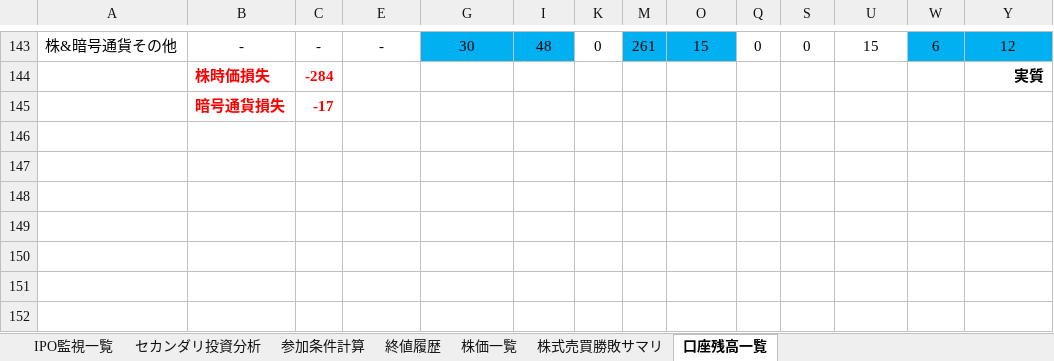
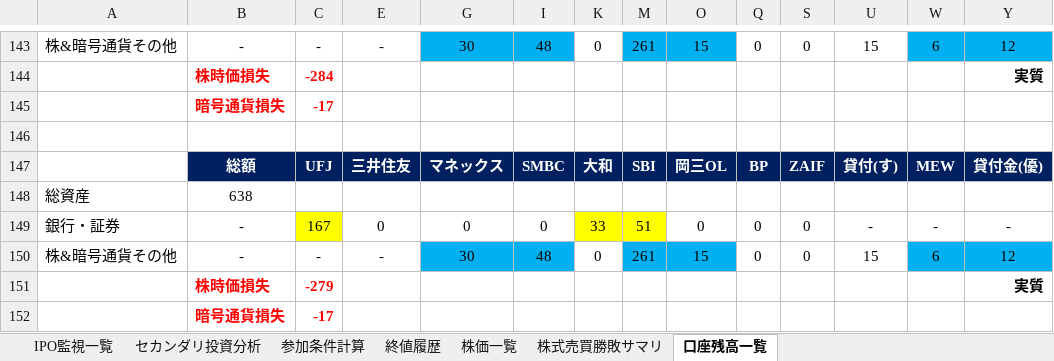
Before and after one commit to tarookyu/IPO, an Excel workbook: IPO監視_2018.xlsm, sheet 口座残高一覧, drawn as a sheet; only a part is shown, gaps mark what is left out; values as stored, in another font and other column widths than the file's, no borders; rows hold the shown columns only; the diff names each change by its address in the sheet, - before the commit and + after, or states it on an @@ line.

```diff
--- a/IPO監視_2018.xlsm (sheet 口座残高一覧)
+++ b/IPO監視_2018.xlsm (sheet 口座残高一覧)
+row 146: (empty)
+row 147:  | 総額 | UFJ | 三井住友 | マネックス | SMBC | 大和 | SBI | 岡三OL | BP | ZAIF | 貸付(す) | MEW | 貸付金(優)
+row 148: 総資産 | 638
+row 149: 銀行・証券 | - | 167 | 0 | 0 | 0 | 33 | 51 | 0 | 0 | 0 | - | - | -
+row 150: 株&暗号通貨その他 | - | - | - | 30 | 48 | 0 | 261 | 15 | 0 | 0 | 15 | 6 | 12
+row 151:  | 株時価損失 | -279 |  |  |  |  |  |  |  |  |  |  | 実質
+row 152:  | 暗号通貨損失 | -17
```
Also changed, not shown: sheet セカンダリ投資分析, hidden cells, charts or pictures, 1 other file.
